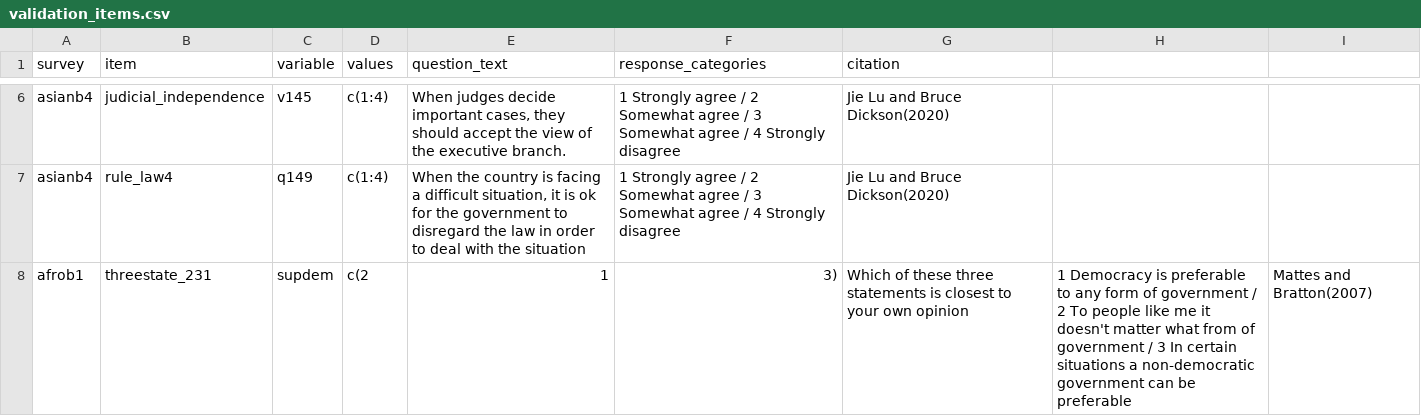
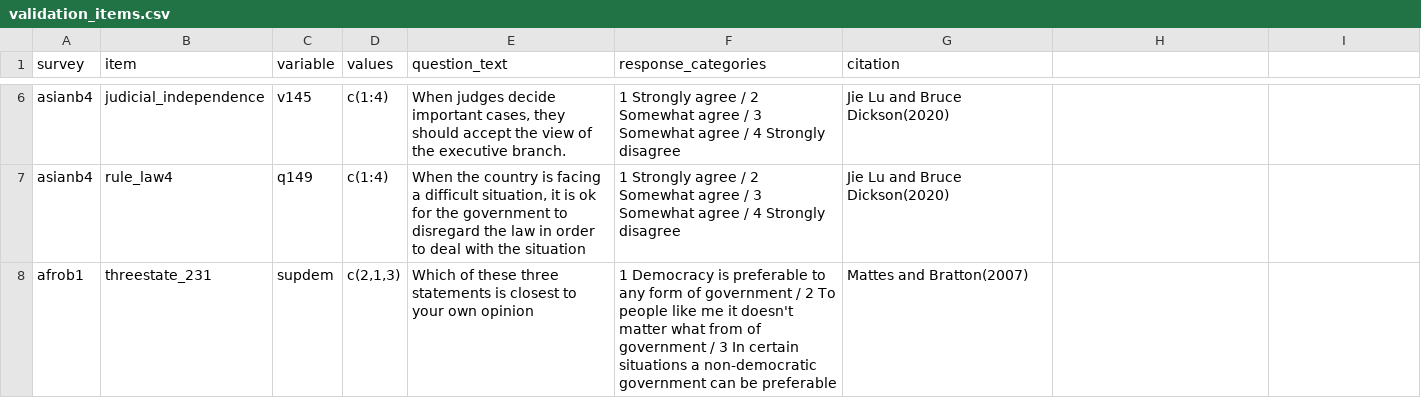
Before and after one commit to fsolt/dcpo_demsupport_data, a CSV file: data-raw/validation_items.csv, drawn as a sheet; only a part is shown, gaps mark what is left out.

Commit message:
Update validation_items.csv

```diff
--- a/data-raw/validation_items.csv
+++ b/data-raw/validation_items.csv
@@ -7,2 +7,2 @@ asianb4,judicial_independence,v145,c(1:4),"When judges decide important cases, t
 asianb4,rule_law4,q149,c(1:4),"When the country is facing a difficult situation, it is ok for the government to disregard the law in order to deal with the situation",1 Strongly agree / 2 Somewhat agree / 3 Somewhat agree / 4 Strongly disagree,Jie Lu and Bruce Dickson(2020)
-afrob1,threestate_231,supdem,c(2,1,3),"Which of these three statements is closest to your own opinion", 1 Democracy is preferable to any form of government / 2 To people like me it doesn't matter what from of government / 3 In certain situations a non-democratic government can be preferable,Mattes and Bratton(2007)
+afrob1,threestate_231,supdem,"c(2,1,3)","Which of these three statements is closest to your own opinion", 1 Democracy is preferable to any form of government / 2 To people like me it doesn't matter what from of government / 3 In certain situations a non-democratic government can be preferable,Mattes and Bratton(2007)
```
